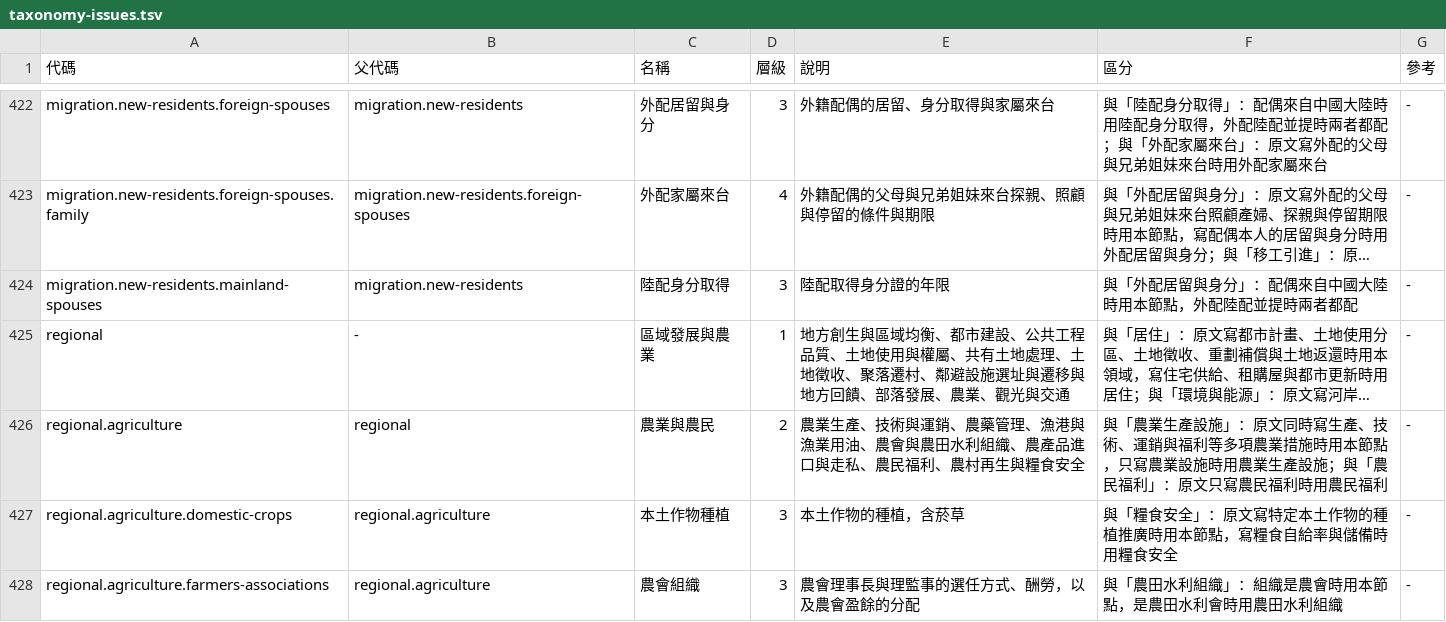
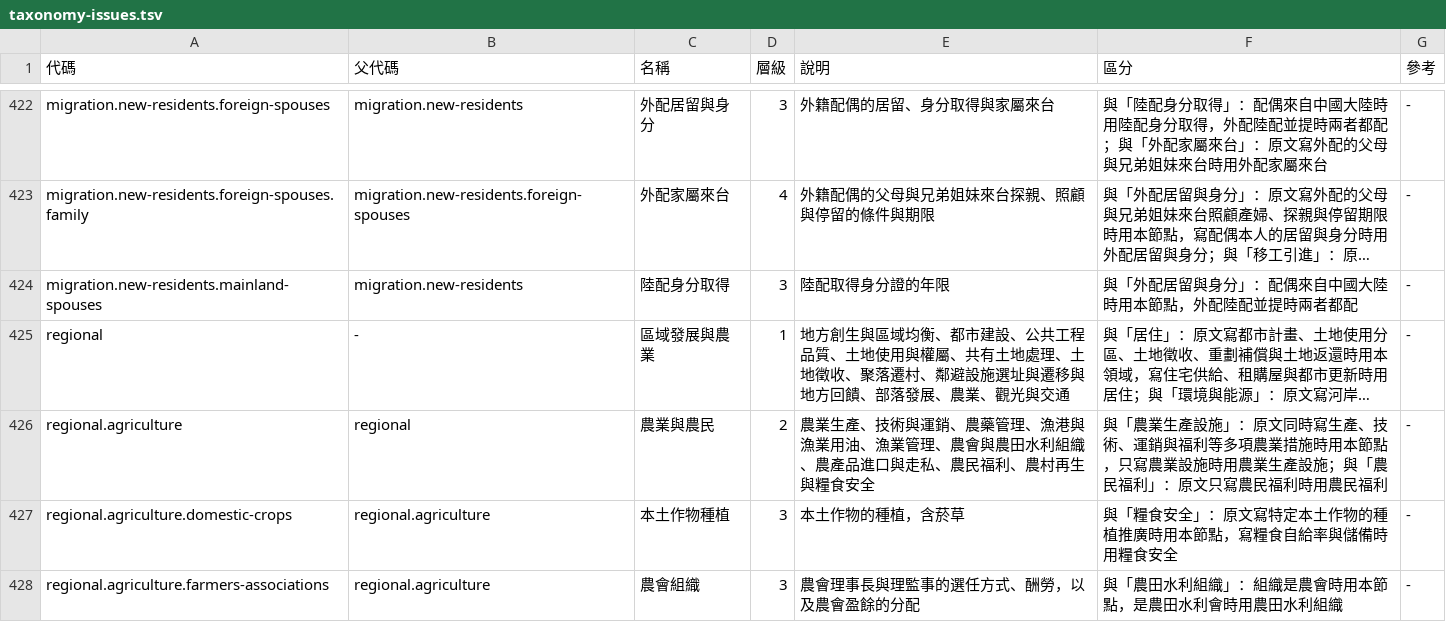
Before and after one commit to linziyou0601/taiwan-policy-atlas, a TSV file: config/tables/taxonomy-issues.tsv, drawn as a sheet; only a part is shown, gaps mark what is left out; long unchanged cells end in …; the diff covers the shown part only; the diff names each change by its address in the sheet, - before the commit and + after, or states it on an @@ line.

```diff
--- a/config/tables/taxonomy-issues.tsv
+++ b/config/tables/taxonomy-issues.tsv
-E426 (說明): …業用油、農會與農…
+E426 (說明): …業用油、漁業管理、農會與農…
```
Also changed, not shown: 2 added rows and 5 edited cells elsewhere in this file, config/tables/vocab-terms.tsv, 28 other files.
